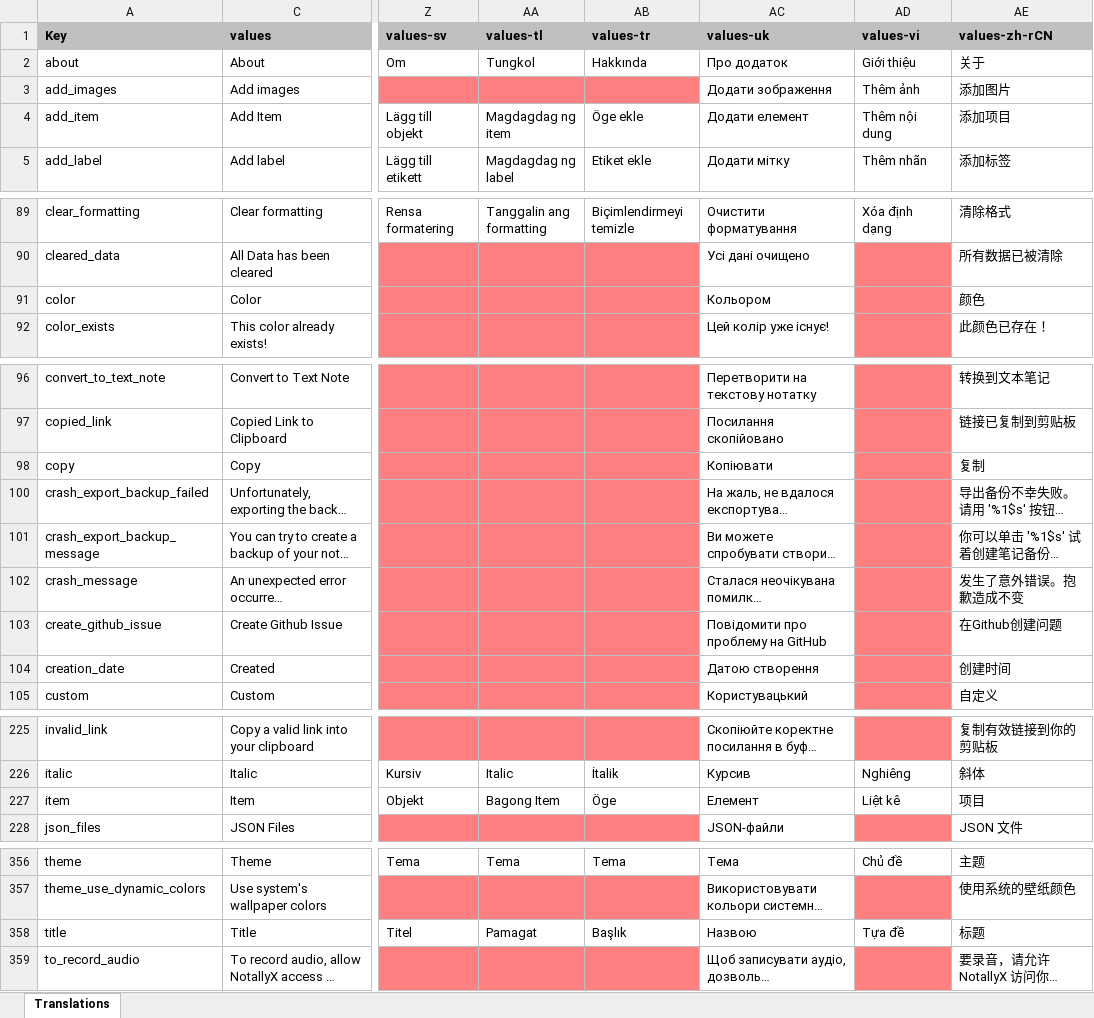
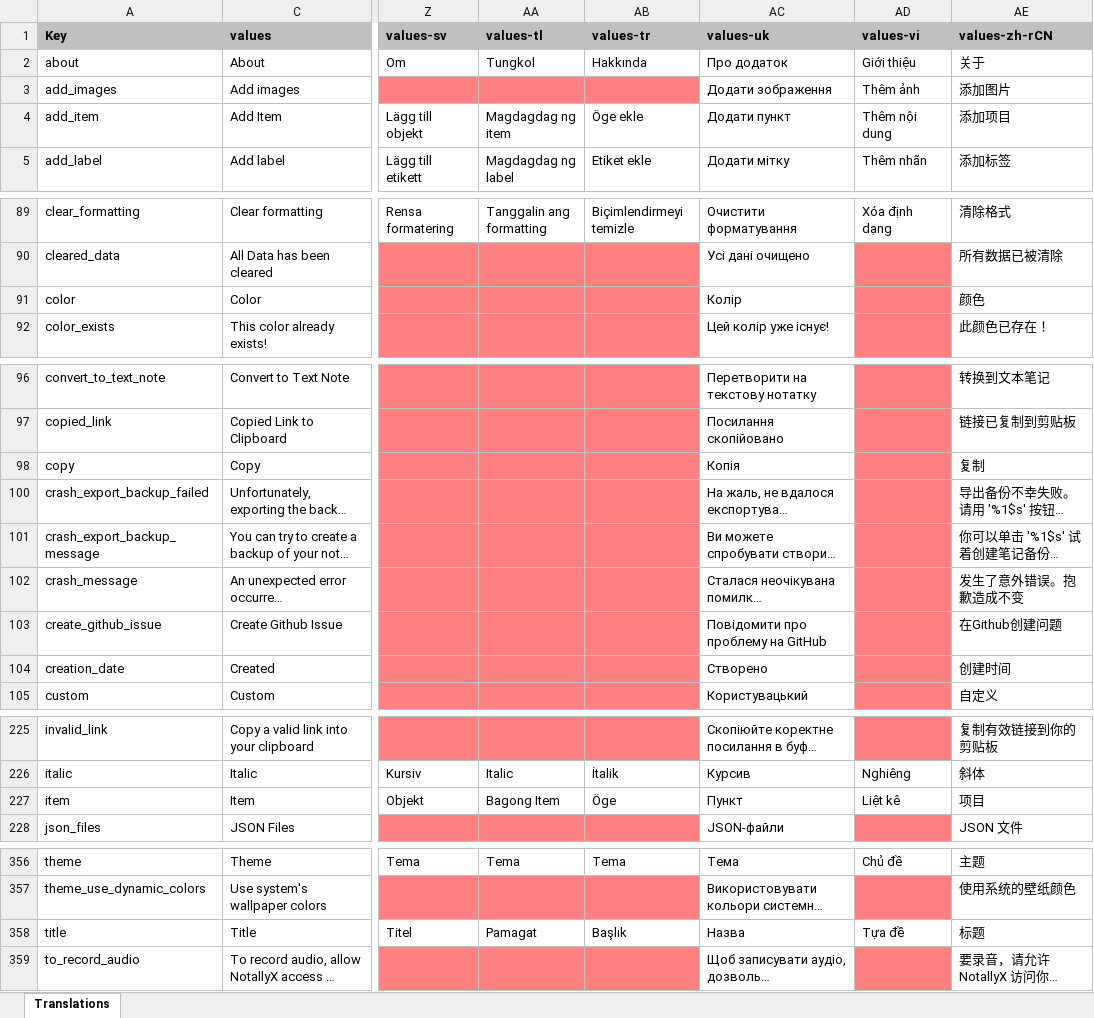
Before and after one commit to MrLawrenceKwan/NotallyX, an Excel workbook: app/translations.xlsx, sheet Translations, drawn as a sheet; only a part is shown, gaps mark what is left out; long unchanged cells end in …; values as stored, in another font and other column widths than the file's, no borders; charts and pictures not drawn; the diff covers the shown part only; the diff names each change by its address in the sheet, - before the commit and + after, or states it on an @@ line.

```diff
--- a/app/translations.xlsx (sheet Translations)
+++ b/app/translations.xlsx (sheet Translations)
-AC4 (values-uk): Додати елемент
+AC4 (values-uk): Додати пункт
-AC91 (values-uk): Кольором
+AC91 (values-uk): Колір
-AC98 (values-uk): Копіювати
+AC98 (values-uk): Копія
-AC104 (values-uk): Датою створення
+AC104 (values-uk): Створено
-AC227 (values-uk): Елемент
+AC227 (values-uk): Пункт
-AC358 (values-uk): Назвою
+AC358 (values-uk): Назва
```
Also changed, not shown: 21 edited cells and cell formats elsewhere in this sheet, 1 other file.
